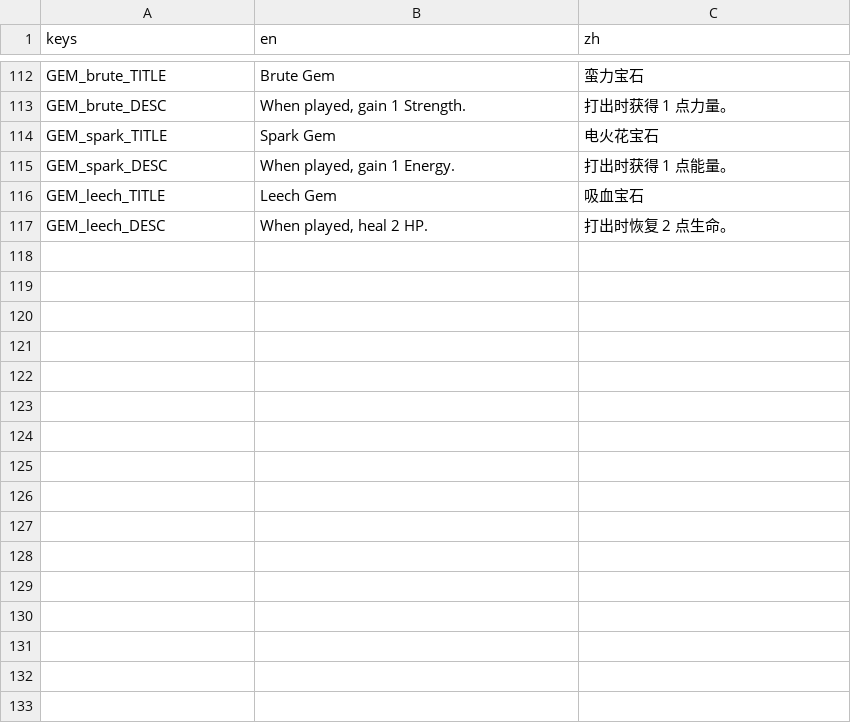
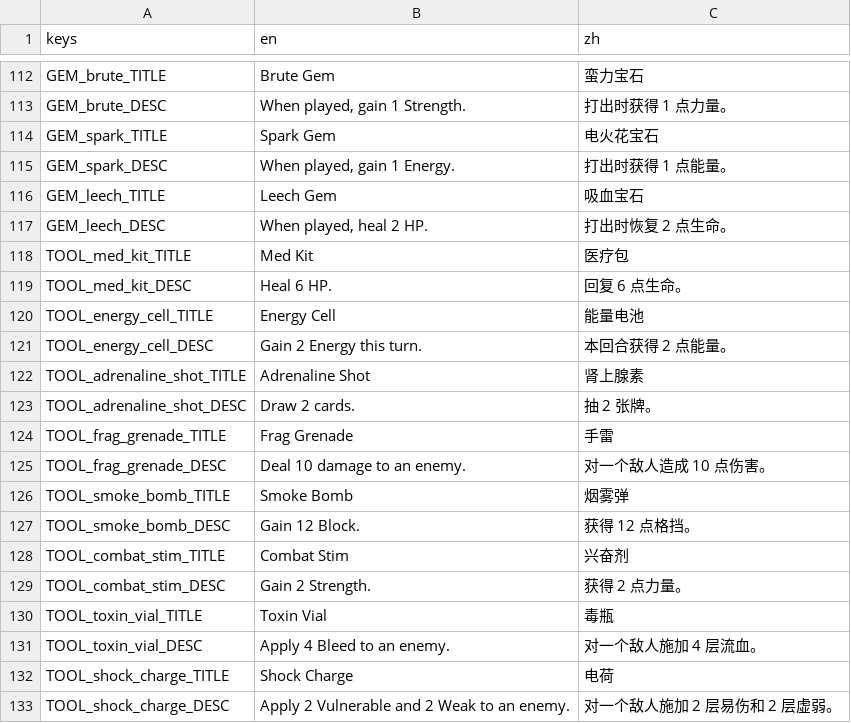
Before and after one commit to Jelly13124/Cardgame, a CSV file: assets/translations/content_cards.csv, drawn as a sheet; only a part is shown, gaps mark what is left out.

```diff
--- a/assets/translations/content_cards.csv
+++ b/assets/translations/content_cards.csv
@@ -117 +117,17 @@ GEM_leech_TITLE,Leech Gem,吸血宝石
 GEM_leech_DESC,"When played, heal 2 HP.",打出时恢复 2 点生命。
+TOOL_med_kit_TITLE,Med Kit,医疗包
+TOOL_med_kit_DESC,"Heal 6 HP.",回复 6 点生命。
+TOOL_energy_cell_TITLE,Energy Cell,能量电池
+TOOL_energy_cell_DESC,"Gain 2 Energy this turn.",本回合获得 2 点能量。
+TOOL_adrenaline_shot_TITLE,Adrenaline Shot,肾上腺素
+TOOL_adrenaline_shot_DESC,"Draw 2 cards.",抽 2 张牌。
+TOOL_frag_grenade_TITLE,Frag Grenade,手雷
+TOOL_frag_grenade_DESC,"Deal 10 damage to an enemy.",对一个敌人造成 10 点伤害。
+TOOL_smoke_bomb_TITLE,Smoke Bomb,烟雾弹
+TOOL_smoke_bomb_DESC,"Gain 12 Block.",获得 12 点格挡。
+TOOL_combat_stim_TITLE,Combat Stim,兴奋剂
+TOOL_combat_stim_DESC,"Gain 2 Strength.",获得 2 点力量。
+TOOL_toxin_vial_TITLE,Toxin Vial,毒瓶
+TOOL_toxin_vial_DESC,"Apply 4 Bleed to an enemy.",对一个敌人施加 4 层流血。
+TOOL_shock_charge_TITLE,Shock Charge,电荷
+TOOL_shock_charge_DESC,"Apply 2 Vulnerable and 2 Weak to an enemy.",对一个敌人施加 2 层易伤和 2 层虚弱。
```
Also changed, not shown: 11 other files.
